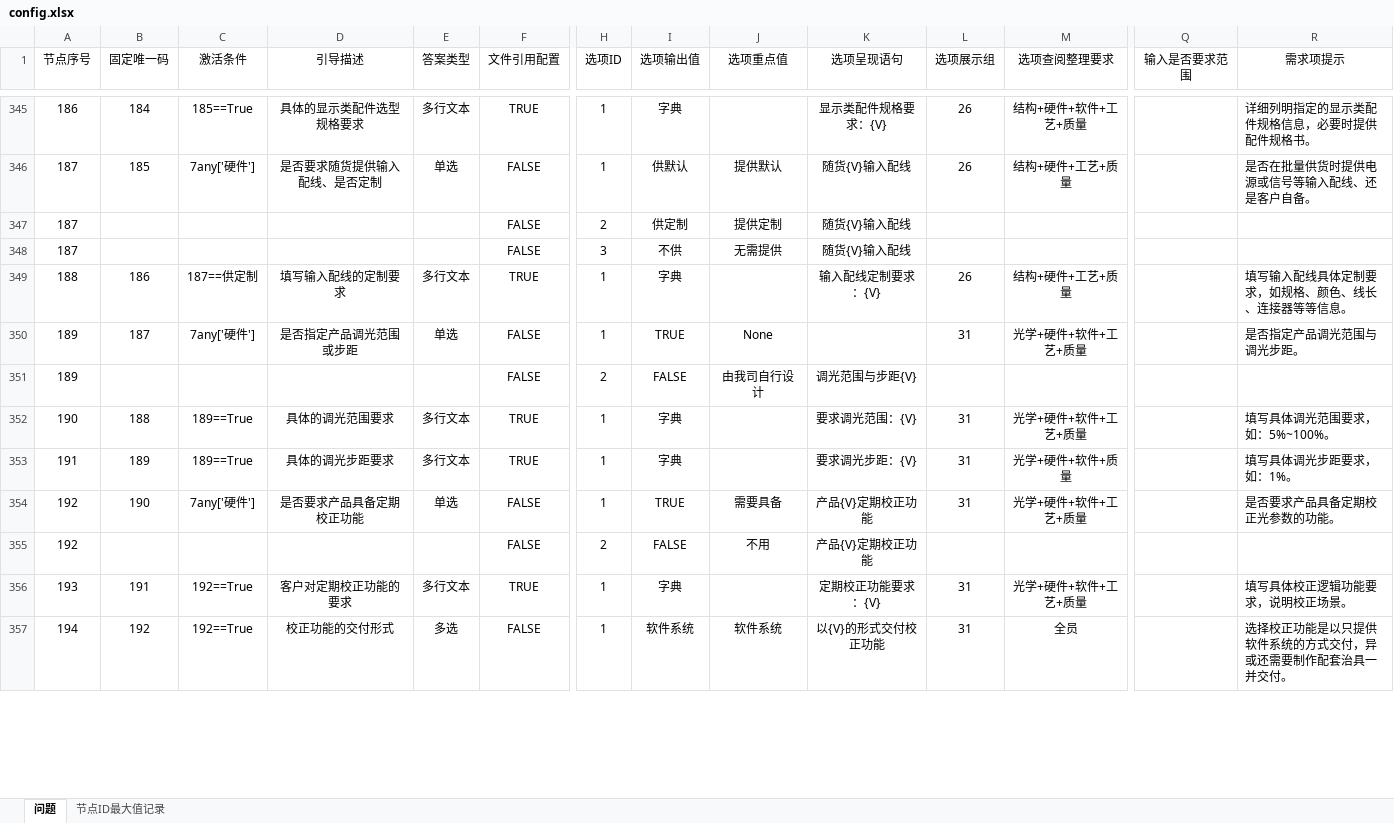
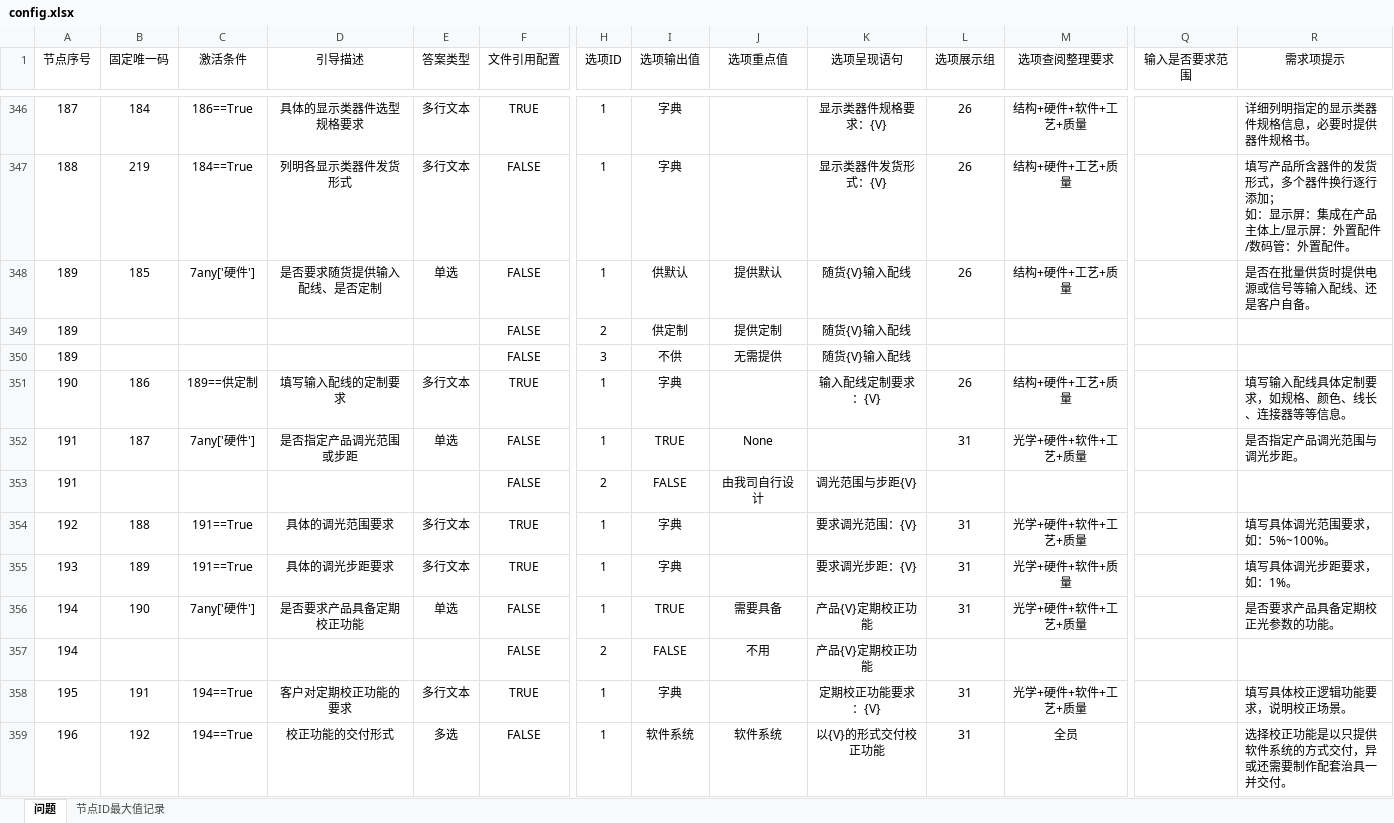
Before and after one commit to Op135/project_file_system, an Excel workbook: config.xlsx, sheet 问题, drawn as a sheet; only a part is shown, gaps mark what is left out; values as stored, in another font and other column widths than the file's, no borders; conditional formats not drawn; addresses are those after the commit; rows hold the shown columns only; ↵ is a line break in a cell; the diff covers the shown part only; the diff names each change by its address in the sheet, - before the commit and + after, or states it on an @@ line.

```diff
--- a/config.xlsx (sheet 问题)
+++ b/config.xlsx (sheet 问题)
-A346 (节点序号): 186
+A346 (节点序号): 187
-C346 (激活条件): 185==True
+C346 (激活条件): 186==True
-D346 (引导描述): 具体的显示类配件选型规格要求
+D346 (引导描述): 具体的显示类器件选型规格要求
-K346 (选项呈现语句): 显示类配件规格要求：{V}
+K346 (选项呈现语句): 显示类器件规格要求：{V}
-R346 (需求项提示): 详细列明指定的显示类配件规格信息，必要时提供配件规格书。
+R346 (需求项提示): 详细列明指定的显示类器件规格信息，必要时提供器件规格书。
+row 347: 188 | 219 | 184==True | 列明各显示类器件发货形式 | 多行文本 | FALSE | 1 | 字典 |  | 显示类器件发货形式：{V} | 26 | 结构+硬件+工艺+质量 |  | 填写产品所含器件的发货形式，多个器件换行逐行添加； ↵ 如：显示屏：集成在产品主体上/显示屏：外置配件/数码管：外置配件。
-A348:A350 (节点序号): 187
+A348:A350 (节点序号): 189
-A351 (节点序号): 188
+A351 (节点序号): 190
-C351 (激活条件): 187==供定制
+C351 (激活条件): 189==供定制
-A352:A353 (节点序号): 189
+A352:A353 (节点序号): 191
-A354 (节点序号): 190
+A354 (节点序号): 192
-C354:C355 (激活条件): 189==True
+C354:C355 (激活条件): 191==True
-A355 (节点序号): 191
+A355 (节点序号): 193
-A356:A357 (节点序号): 192
+A356:A357 (节点序号): 194
-A358 (节点序号): 193
+A358 (节点序号): 195
-C358:C359 (激活条件): 192==True
+C358:C359 (激活条件): 194==True
-A359 (节点序号): 194
+A359 (节点序号): 196
```
Also changed, not shown: 4 added rows, 3 removed rows and 129 edited cells elsewhere in this sheet, sheet 节点ID最大值记录, formulas that keep their value, 5 other files.
